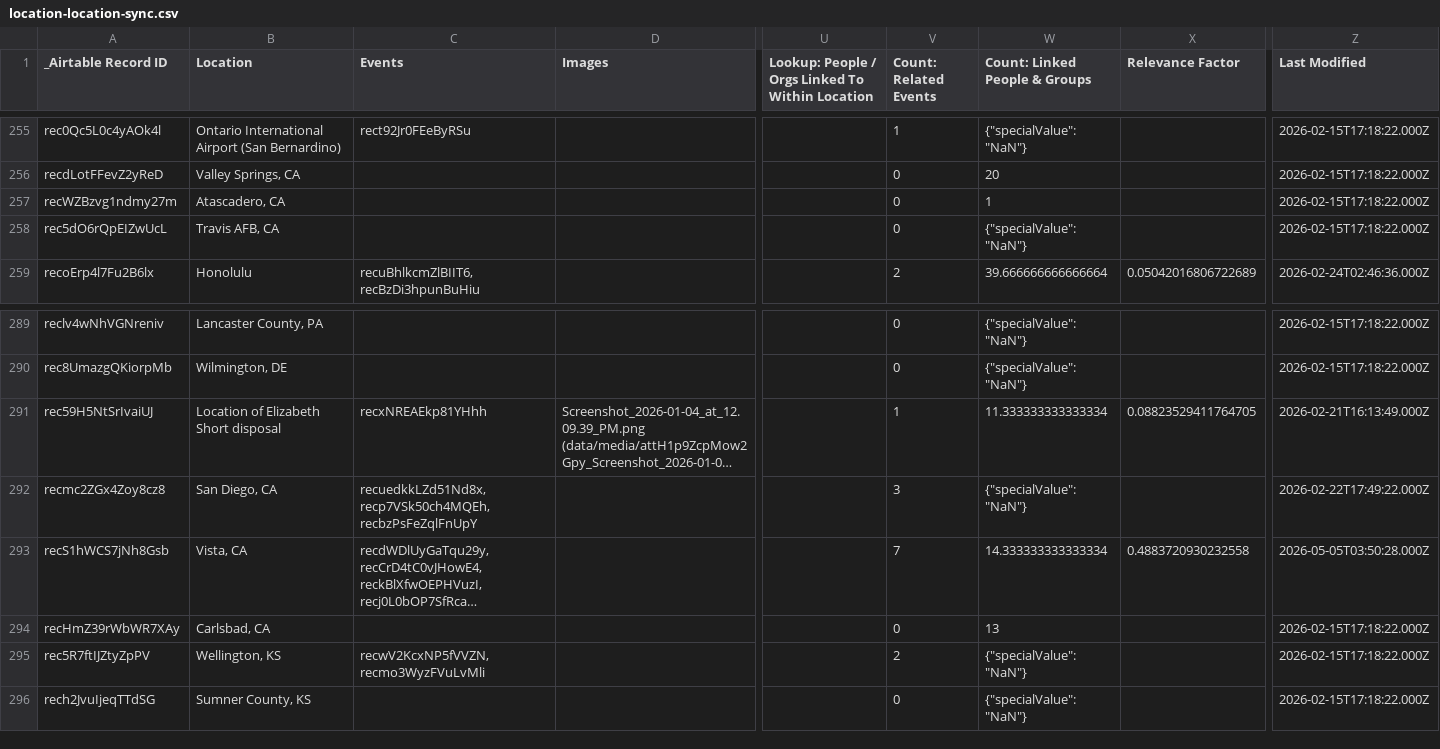
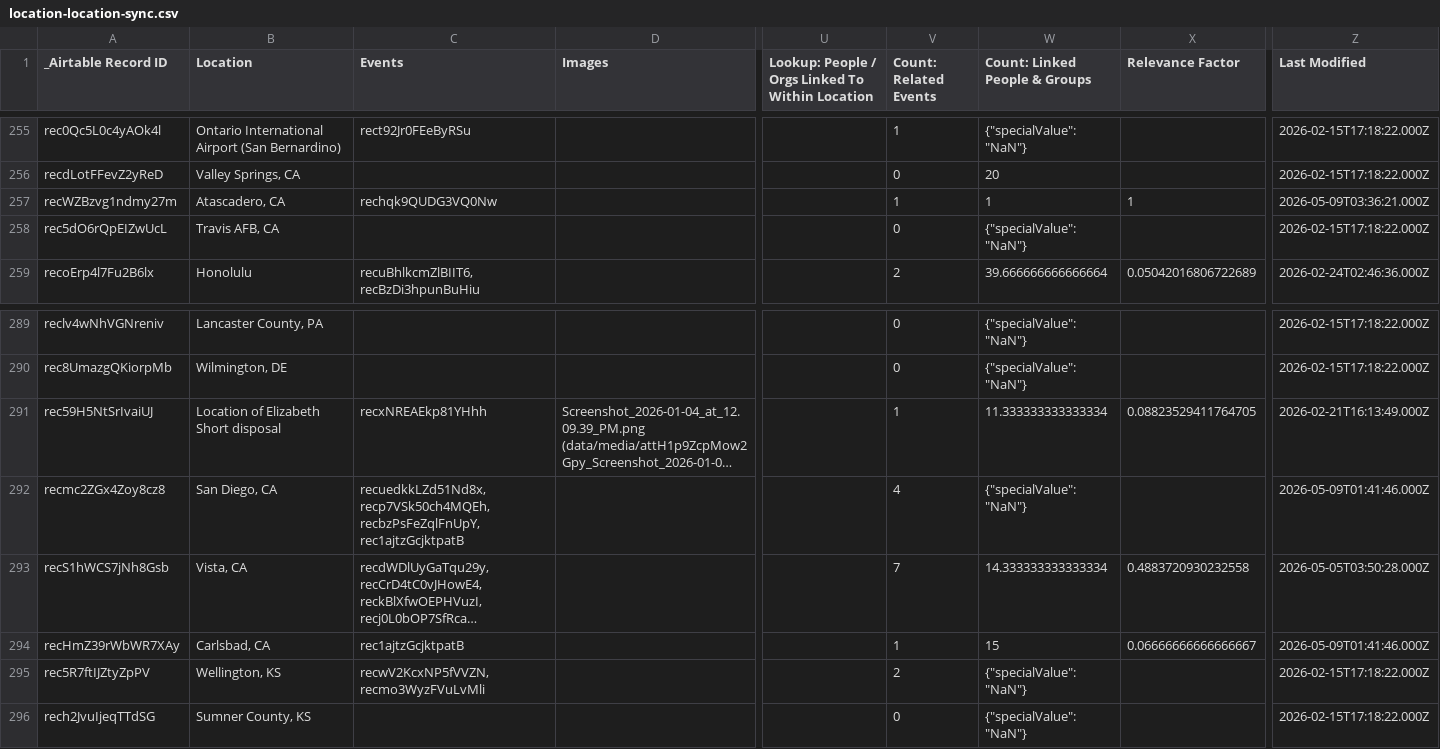
Before and after one commit to bemistape/ztimeline, a CSV file: data/location-location-sync.csv, drawn as a sheet; only a part is shown, gaps mark what is left out; long unchanged cells end in …; the diff names each change by its address in the sheet, - before the commit and + after, or states it on an @@ line.

```diff
--- a/data/location-location-sync.csv
+++ b/data/location-location-sync.csv
-C257 (Events): (empty)
+C257 (Events): rechqk9QUDG3VQ0Nw
-V257 (Count: Related Events): 0
+V257 (Count: Related Events): 1
-X257 (Relevance Factor): (empty)
+X257 (Relevance Factor): 1
-Z257 (Last Modified): 2026-02-15T17:18:22.000Z
+Z257 (Last Modified): 2026-05-09T03:36:21.000Z
-C292 (Events): recuedkkLZd51Nd8x,recp7VSk50ch4MQEh,recbzPsFeZqlFnUpY
+C292 (Events): recuedkkLZd51Nd8x,recp7VSk50ch4MQEh,recbzPsFeZqlFnUpY,rec1ajtzGcjktpatB
-V292 (Count: Related Events): 3
+V292 (Count: Related Events): 4
-Z292 (Last Modified): 2026-02-22T17:49:22.000Z
+Z292 (Last Modified): 2026-05-09T01:41:46.000Z
-C294 (Events): (empty)
+C294 (Events): rec1ajtzGcjktpatB
-V294 (Count: Related Events): 0
+V294 (Count: Related Events): 1
-W294 (Count: Linked People & Groups): 13
+W294 (Count: Linked People & Groups): 15
-X294 (Relevance Factor): (empty)
+X294 (Relevance Factor): 0.06666666666666667
-Z294 (Last Modified): 2026-02-15T17:18:22.000Z
+Z294 (Last Modified): 2026-05-09T01:41:46.000Z
```
Also changed, not shown: data/people-people-sync.csv, location-location-sync.csv, 17 other files.
